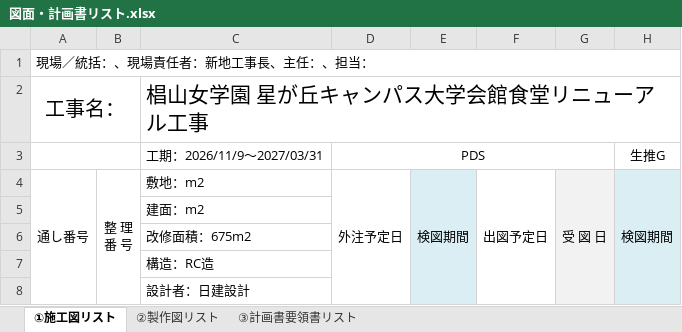
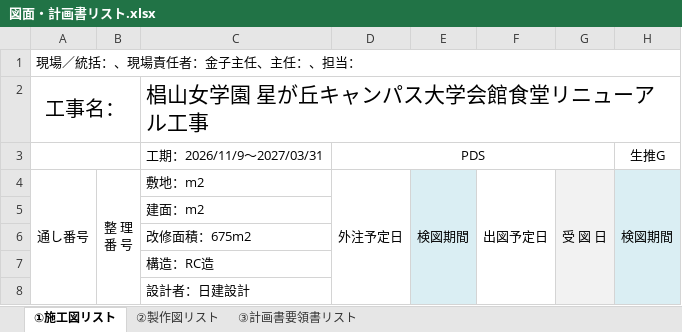
Before and after one commit to tutomukoyama1026-cpu/test-repo, an Excel workbook: 図面・計画書リスト.xlsx, sheet ①施工図リスト, drawn as a sheet; only a part is shown; values as stored, in another font and other column widths than the file's, no borders; charts and pictures and conditional formats not drawn; the diff names each change by its address in the sheet, - before the commit and + after, or states it on an @@ line.

```diff
--- a/図面・計画書リスト.xlsx (sheet ①施工図リスト)
+++ b/図面・計画書リスト.xlsx (sheet ①施工図リスト)
-A1: 現場／統括：、現場責任者：新地工事長、主任：、担当：
+A1: 現場／統括：、現場責任者：金子主任、主任：、担当：
```
Also changed, not shown: sheet ③計画書要領書リスト, sheet ②製作図リスト, 1 other file.
